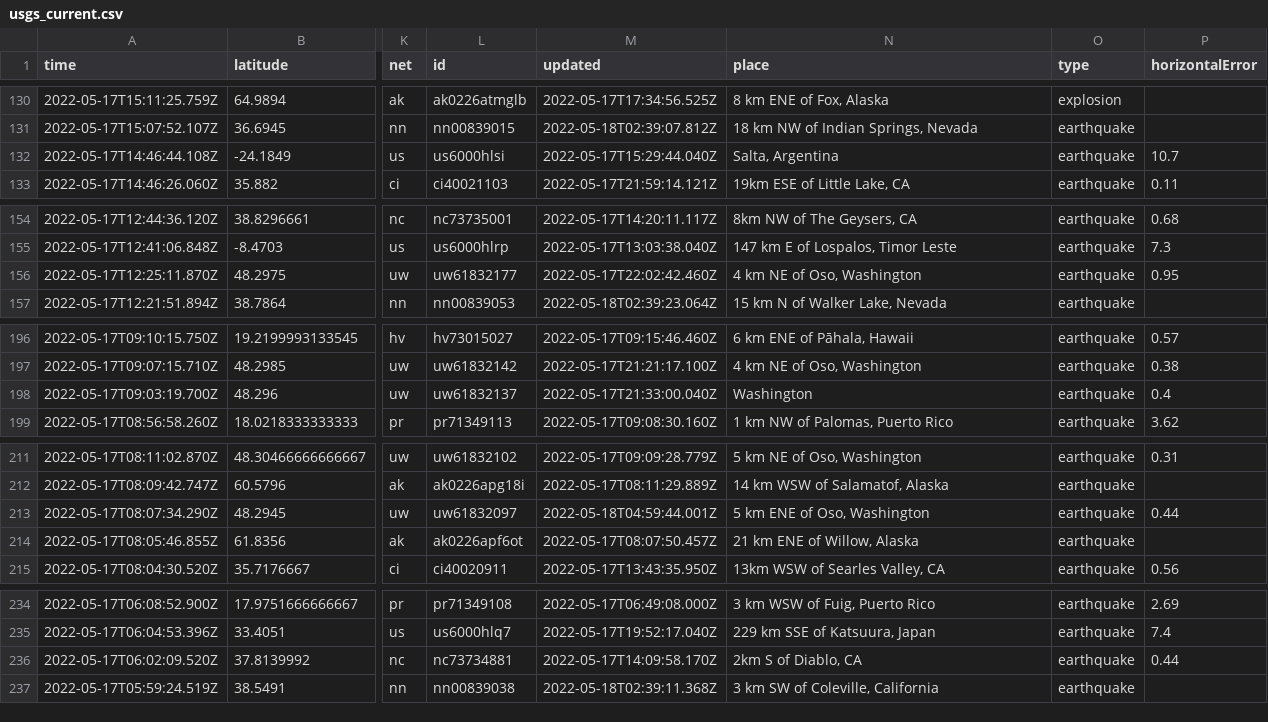
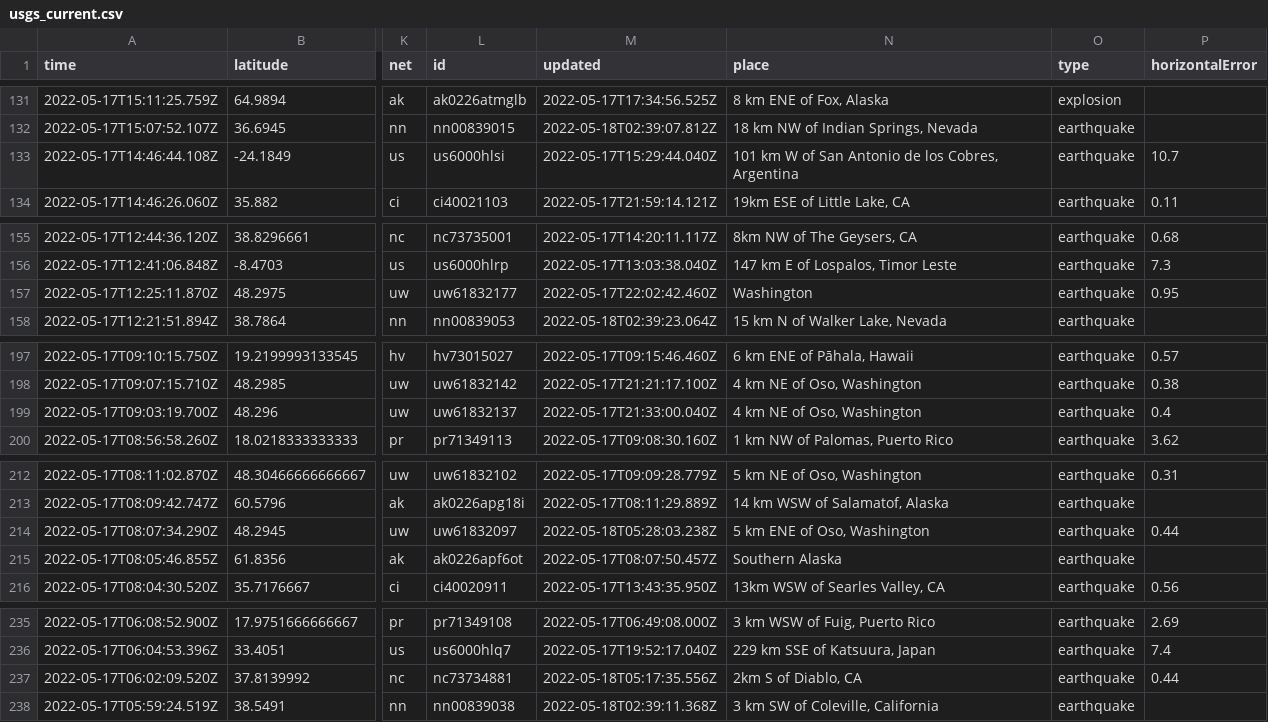
Before and after one commit to kmadden71/my-data-robot, a CSV file: usgs_current.csv, drawn as a sheet; only a part is shown, gaps mark what is left out; addresses are those after the commit; the diff covers the shown part only; the diff names each change by its address in the sheet, - before the commit and + after, or states it on an @@ line.

```diff
--- a/usgs_current.csv
+++ b/usgs_current.csv
-N133 (place): Salta, Argentina
+N133 (place): 101 km W of San Antonio de los Cobres, Argentina
-N157 (place): 4 km NE of Oso, Washington
+N157 (place): Washington
-N199 (place): Washington
+N199 (place): 4 km NE of Oso, Washington
-M214 (updated): 2022-05-18T04:59:44.001Z
+M214 (updated): 2022-05-18T05:28:03.238Z
-N215 (place): 21 km ENE of Willow, Alaska
+N215 (place): Southern Alaska
-M237 (updated): 2022-05-17T14:09:58.170Z
+M237 (updated): 2022-05-18T05:17:35.556Z
```
Also changed, not shown: 1 added row, 7 removed rows and 4 edited cells elsewhere in this file.
